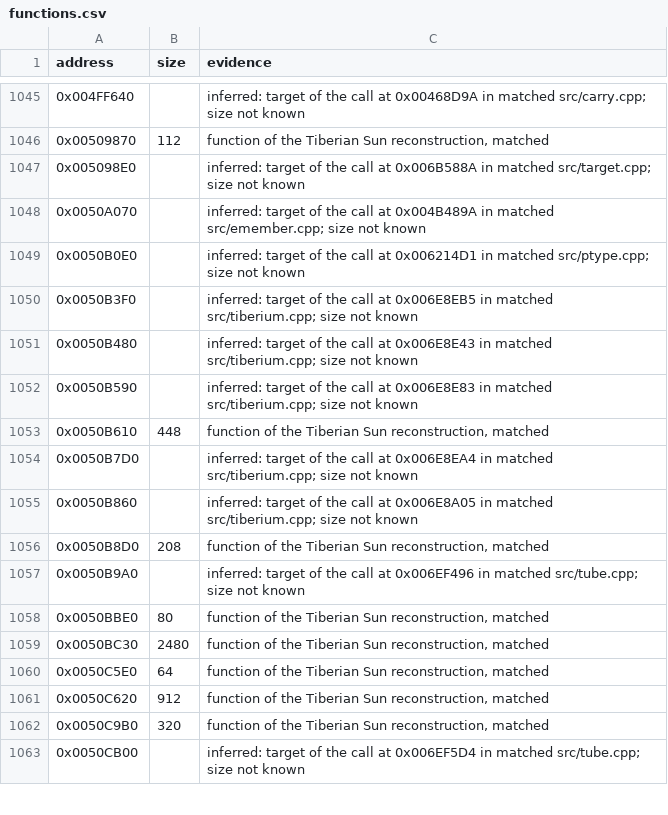
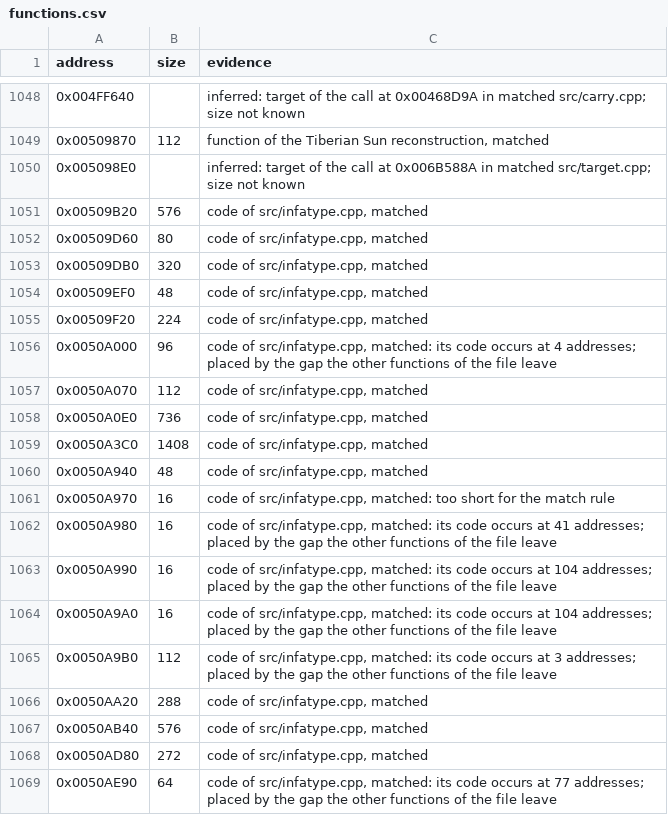
Before and after one commit to mischa85/RedAlert2, a CSV file: config/ra2-1.006/functions.csv, drawn as a sheet; only a part is shown, gaps mark what is left out; the shorter side is filled out with more unchanged rows; the diff covers the shown part only.

Commit message:
Match infatype.cpp

```diff
--- a/config/ra2-1.006/functions.csv
+++ b/config/ra2-1.006/functions.csv
@@ -1047,2 +1050,20 @@ address,size,evidence
 0x005098E0,,"inferred: target of the call at 0x006B588A in matched src/target.cpp; size not known"
-0x0050A070,,"inferred: target of the call at 0x004B489A in matched src/emember.cpp; size not known"
+0x00509B20,576,"code of src/infatype.cpp, matched"
+0x00509D60,80,"code of src/infatype.cpp, matched"
+0x00509DB0,320,"code of src/infatype.cpp, matched"
+0x00509EF0,48,"code of src/infatype.cpp, matched"
+0x00509F20,224,"code of src/infatype.cpp, matched"
+0x0050A000,96,"code of src/infatype.cpp, matched: its code occurs at 4 addresses; placed by the gap the other functions of the file leave"
+0x0050A070,112,"code of src/infatype.cpp, matched"
+0x0050A0E0,736,"code of src/infatype.cpp, matched"
+0x0050A3C0,1408,"code of src/infatype.cpp, matched"
+0x0050A940,48,"code of src/infatype.cpp, matched"
+0x0050A970,16,"code of src/infatype.cpp, matched: too short for the match rule"
+0x0050A980,16,"code of src/infatype.cpp, matched: its code occurs at 41 addresses; placed by the gap the other functions of the file leave"
+0x0050A990,16,"code of src/infatype.cpp, matched: its code occurs at 104 addresses; placed by the gap the other functions of the file leave"
+0x0050A9A0,16,"code of src/infatype.cpp, matched: its code occurs at 104 addresses; placed by the gap the other functions of the file leave"
+0x0050A9B0,112,"code of src/infatype.cpp, matched: its code occurs at 3 addresses; placed by the gap the other functions of the file leave"
+0x0050AA20,288,"code of src/infatype.cpp, matched"
+0x0050AB40,576,"code of src/infatype.cpp, matched"
+0x0050AD80,272,"code of src/infatype.cpp, matched"
+0x0050AE90,64,"code of src/infatype.cpp, matched: its code occurs at 77 addresses; placed by the gap the other functions of the file leave"
```
Also changed, not shown: 13 added rows elsewhere in this file, config/ra2-1.006/modules.csv, 1 other file.
